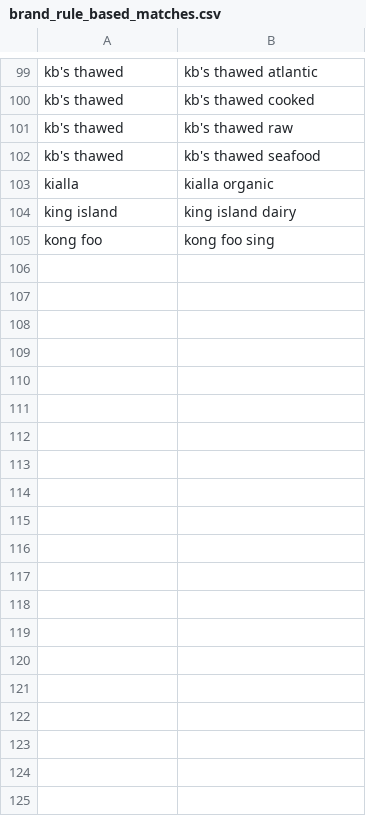
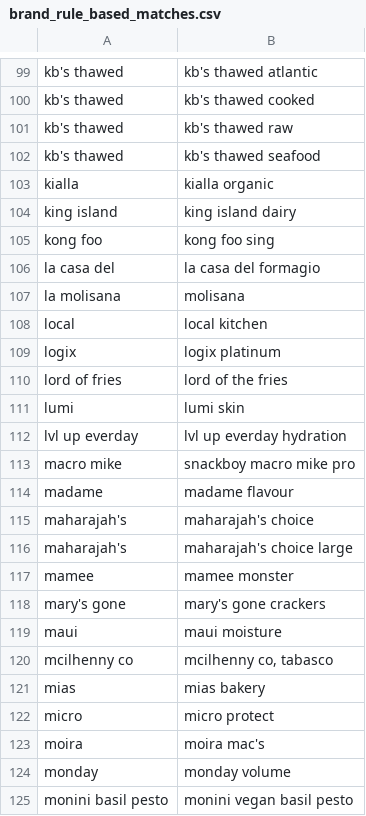
Before and after one commit to ethanbetts63/splitcart, a CSV file: brand_rule_based_matches.csv, drawn as a sheet; only a part is shown, gaps mark what is left out; the diff covers the shown part only; the diff names each change by its address in the sheet, - before the commit and + after, or states it on an @@ line.

```diff
--- a/brand_rule_based_matches.csv
+++ b/brand_rule_based_matches.csv
+row 106: la casa del | la casa del formagio
+row 107: la molisana | molisana
+row 108: local | local kitchen
+row 109: logix | logix platinum
+row 110: lord of fries | lord of the fries
+row 111: lumi | lumi skin
+row 112: lvl up everday | lvl up everday hydration
+row 113: macro mike | snackboy macro mike pro
+row 114: madame | madame flavour
+row 115: maharajah's | maharajah's choice
+row 116: maharajah's | maharajah's choice large
+row 117: mamee | mamee monster
+row 118: mary's gone | mary's gone crackers
+row 119: maui | maui moisture
+row 120: mcilhenny co | mcilhenny co, tabasco
+row 121: mias | mias bakery
+row 122: micro | micro protect
+row 123: moira | moira mac's
+row 124: monday | monday volume
+row 125: monini basil pesto | monini vegan basil pesto
```
Also changed, not shown: 72 added rows elsewhere in this file, brand_non_matches.csv, brand_unsure_matches.csv, 4 other files.
